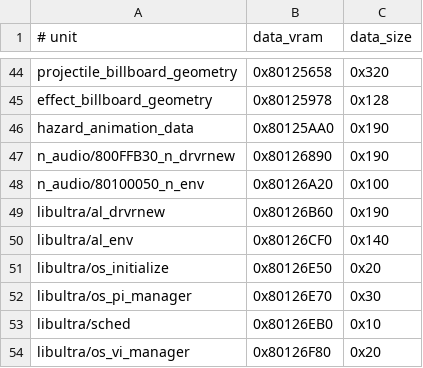
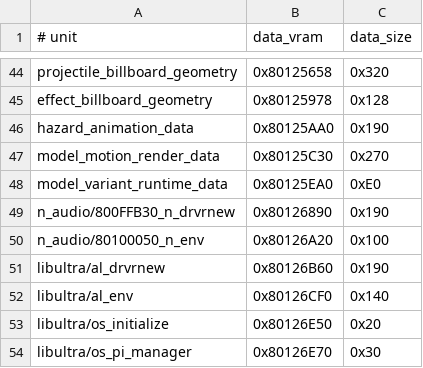
Before and after one commit to TheGh0stShip/BattleTanx-Global-Assault, a TSV file: config/us/unit_data.tsv, drawn as a sheet; only a part is shown, gaps mark what is left out; the shorter side is filled out with more unchanged rows.

Commit message:
Reconstruct model motion and render data

```diff
--- a/config/us/unit_data.tsv
+++ b/config/us/unit_data.tsv
@@ -46,2 +46,4 @@ effect_billboard_geometry	0x80125978	0x128
 hazard_animation_data	0x80125AA0	0x190
+model_motion_render_data	0x80125C30	0x270
+model_variant_runtime_data	0x80125EA0	0xE0
 n_audio/800FFB30_n_drvrnew	0x80126890	0x190
```
Also changed, not shown: 5 other files.
